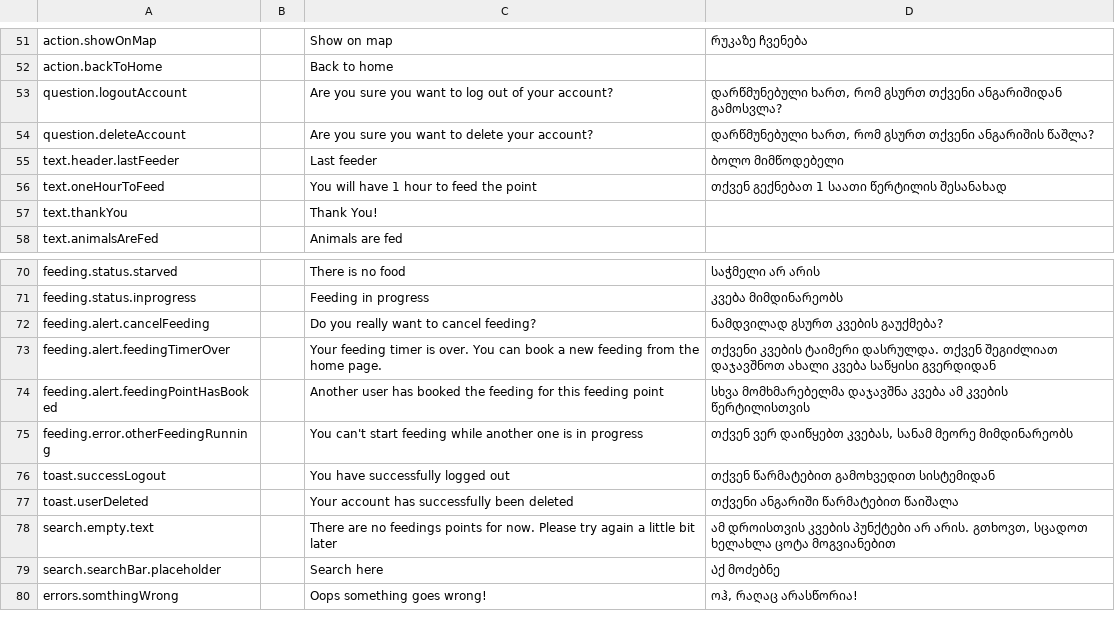
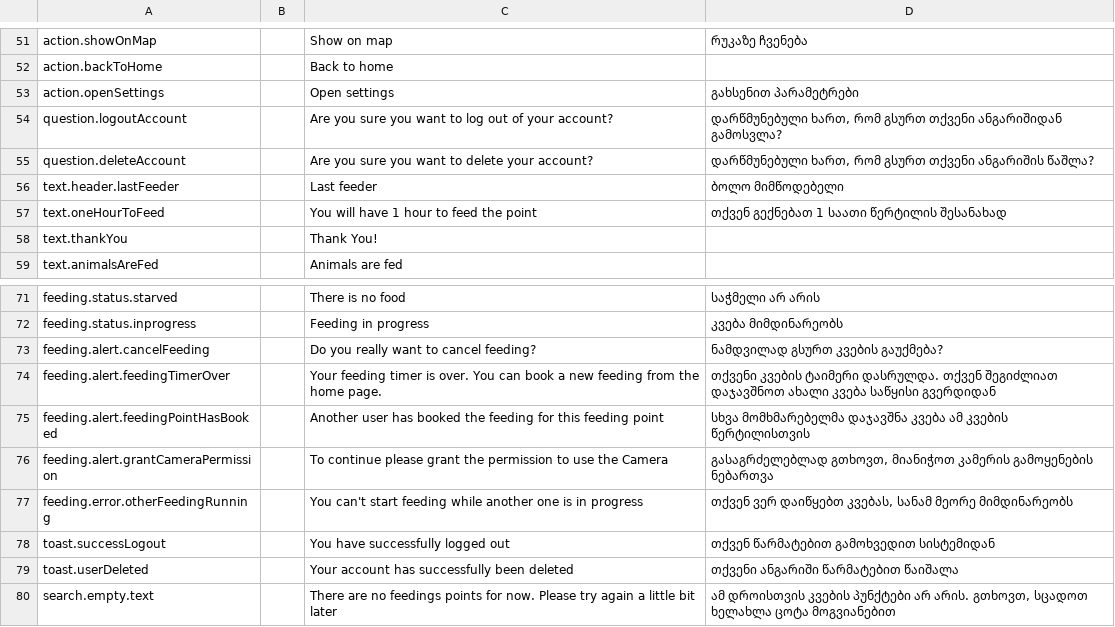
Before and after one commit to AnimealProject/animeal_iOS, a CSV file: animeal/res/sheet.csv, drawn as a sheet; only a part is shown, gaps mark what is left out; the shorter side is filled out with more unchanged rows; the diff names each change by its address in the sheet, - before the commit and + after, or states it on an @@ line.

Commit message:
EPMEDU-1790 Request camera permissions before starting the feding flow
fix

```diff
--- a/animeal/res/sheet.csv
+++ b/animeal/res/sheet.csv
+row 53: action.openSettings |  | Open settings | გახსენით პარამეტრები
+row 76: feeding.alert.grantCameraPermission |  | To continue please grant the permission to use the Camera | გასაგრძელებლად გთხოვთ, მიანიჭოთ კამერის გამოყენების ნებართვა
```
Also changed, not shown: 8 other files.
